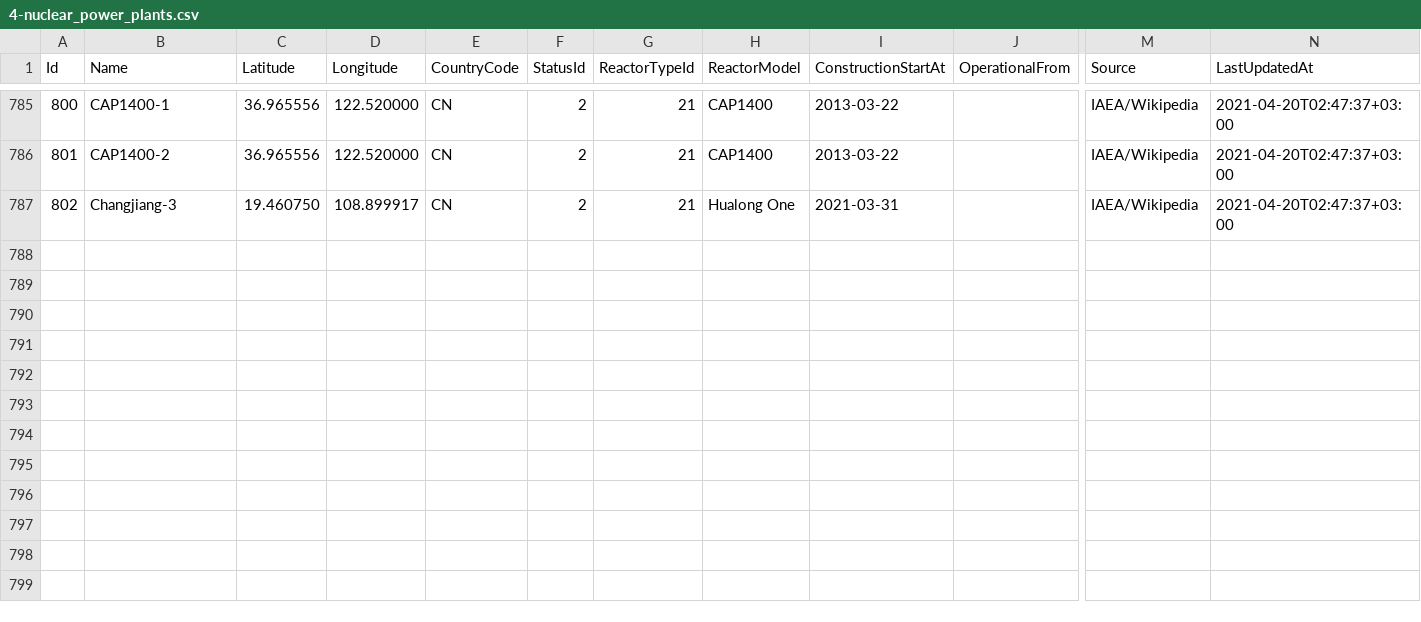
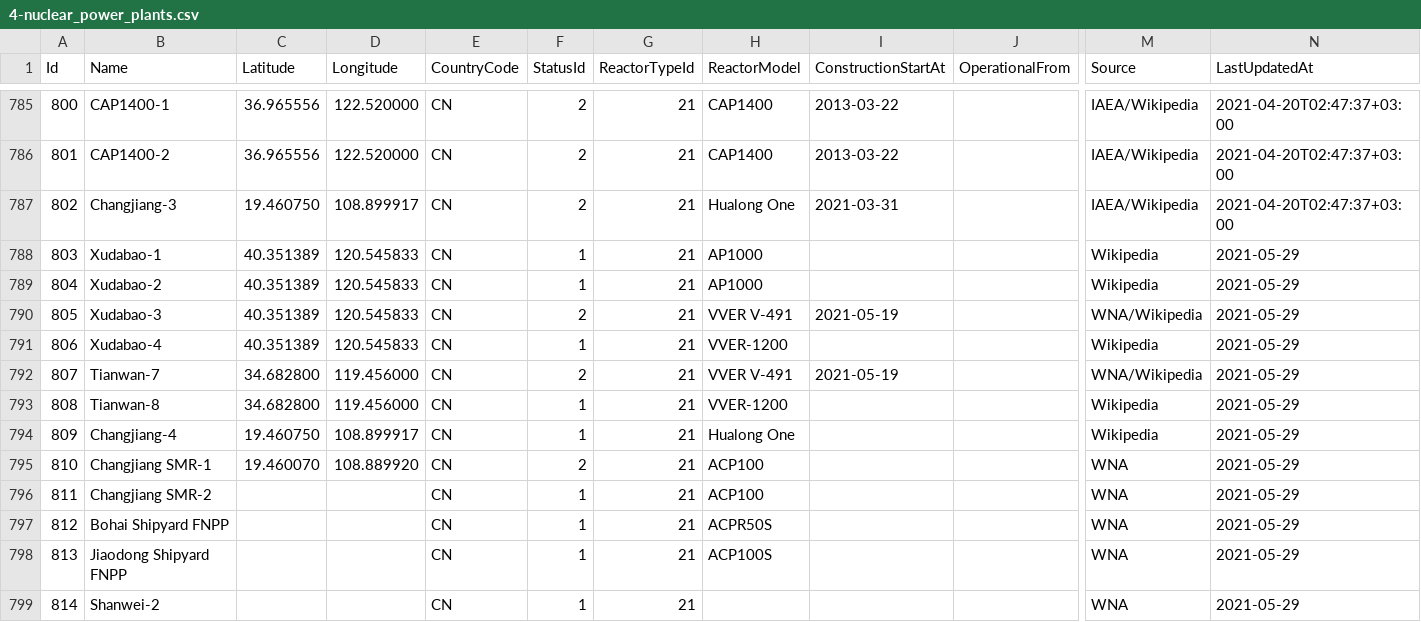
Before and after one commit to cristianst85/GeoNuclearData, a CSV file: data/csv/raw/4-nuclear_power_plants.csv, drawn as a sheet; only a part is shown, gaps mark what is left out; rows hold the shown columns only; the diff names each change by its address in the sheet, - before the commit and + after, or states it on an @@ line.

```diff
--- a/data/csv/raw/4-nuclear_power_plants.csv
+++ b/data/csv/raw/4-nuclear_power_plants.csv
+row 788: 803 | Xudabao-1 | 40.351389 | 120.545833 | CN | 1 | 21 | AP1000 |  |  | Wikipedia | 2021-05-29
+row 789: 804 | Xudabao-2 | 40.351389 | 120.545833 | CN | 1 | 21 | AP1000 |  |  | Wikipedia | 2021-05-29
+row 790: 805 | Xudabao-3 | 40.351389 | 120.545833 | CN | 2 | 21 | VVER V-491 | 2021-05-19 |  | WNA/Wikipedia | 2021-05-29
+row 791: 806 | Xudabao-4 | 40.351389 | 120.545833 | CN | 1 | 21 | VVER-1200 |  |  | Wikipedia | 2021-05-29
+row 792: 807 | Tianwan-7 | 34.682800 | 119.456000 | CN | 2 | 21 | VVER V-491 | 2021-05-19 |  | WNA/Wikipedia | 2021-05-29
+row 793: 808 | Tianwan-8 | 34.682800 | 119.456000 | CN | 1 | 21 | VVER-1200 |  |  | Wikipedia | 2021-05-29
+row 794: 809 | Changjiang-4 | 19.460750 | 108.899917 | CN | 1 | 21 | Hualong One |  |  | Wikipedia | 2021-05-29
+row 795: 810 | Changjiang SMR-1 | 19.460070 | 108.889920 | CN | 2 | 21 | ACP100 |  |  | WNA | 2021-05-29
+row 796: 811 | Changjiang SMR-2 |  |  | CN | 1 | 21 | ACP100 |  |  | WNA | 2021-05-29
+row 797: 812 | Bohai Shipyard FNPP |  |  | CN | 1 | 21 | ACPR50S |  |  | WNA | 2021-05-29
+row 798: 813 | Jiaodong Shipyard FNPP |  |  | CN | 1 | 21 | ACP100S |  |  | WNA | 2021-05-29
+row 799: 814 | Shanwei-2 |  |  | CN | 1 | 21 |  |  |  | WNA | 2021-05-29
```
Also changed, not shown: data/csv/denormalized/nuclear_power_plants.csv, 3 other files.
